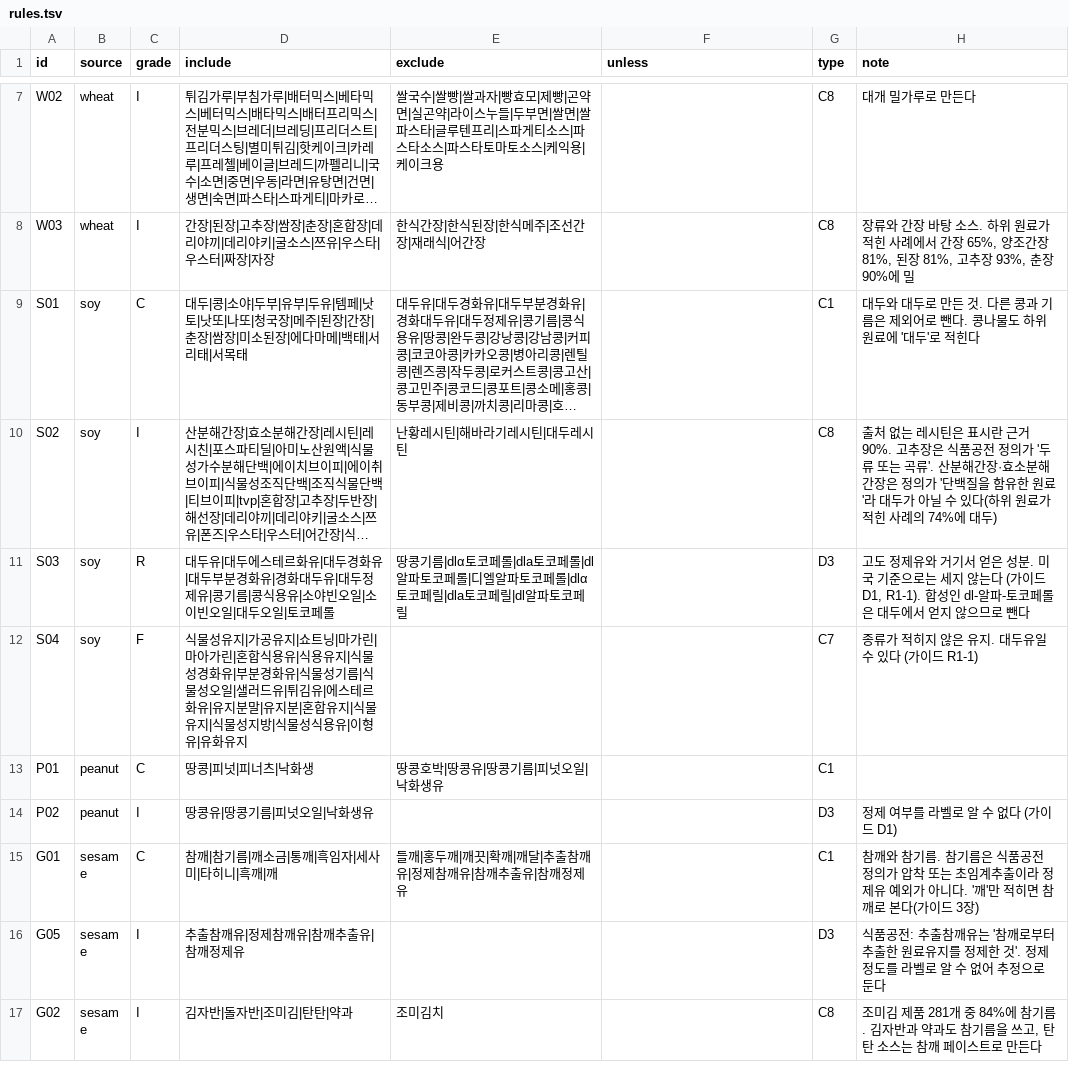
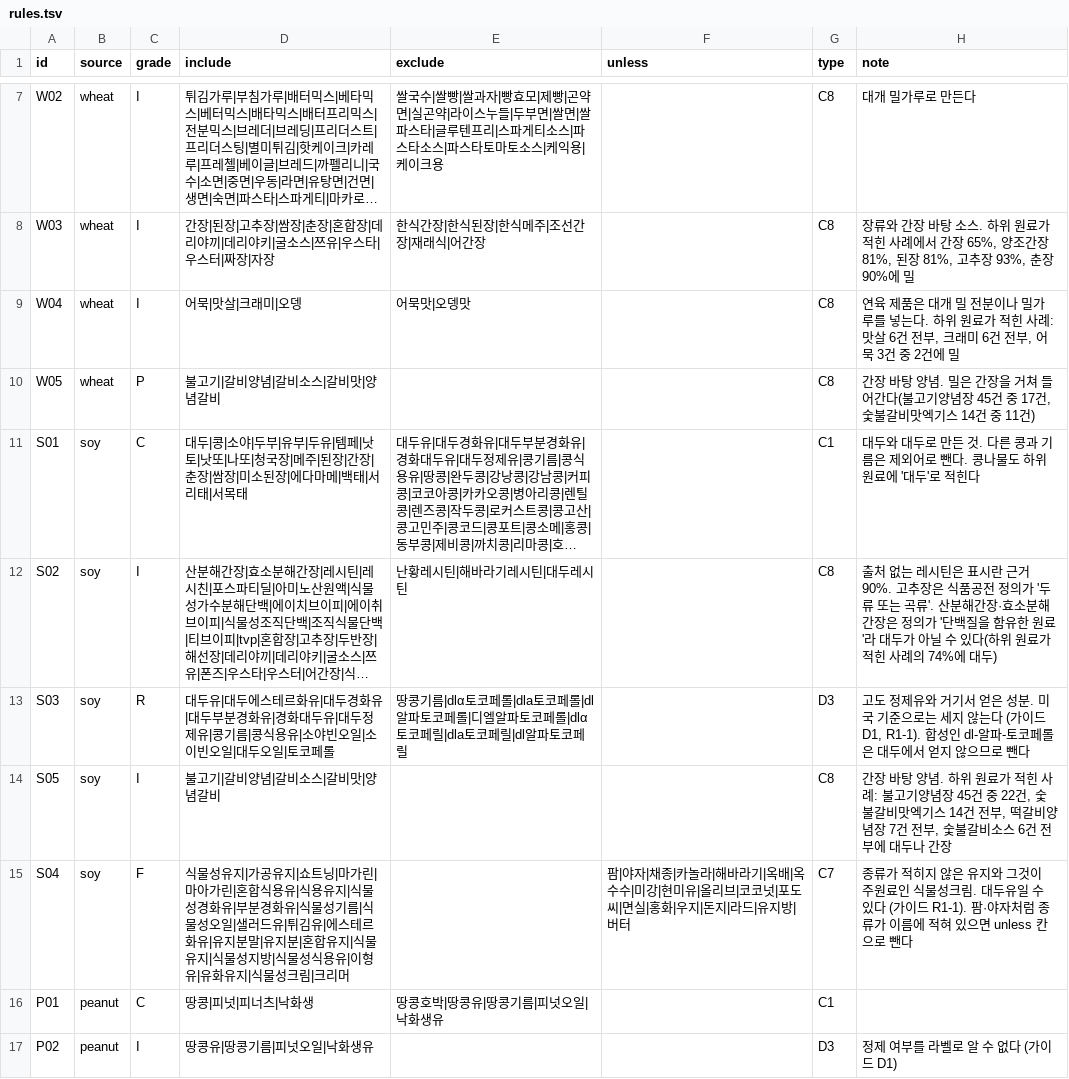
Before and after one commit to enoziwon/OpenSesame, a TSV file: src/final/lexicon/rules.tsv, drawn as a sheet; only a part is shown, gaps mark what is left out; the shorter side is filled out with more unchanged rows; long unchanged cells end in …; addresses are those after the commit; the diff names each change by its address in the sheet, - before the commit and + after, or states it on an @@ line.

```diff
--- a/src/final/lexicon/rules.tsv
+++ b/src/final/lexicon/rules.tsv
+row 9: W04 | wheat | I | 어묵|맛살|크래미|오뎅 | 어묵맛|오뎅맛 |  | C8 | 연육 제품은 대개 밀 전분이나 밀가루를 넣는다. 하위 원료가 적힌 사례: 맛살 6건 전부, 크래미 6건 전부, 어묵 3건 중 2건에 밀
+row 10: W05 | wheat | P | 불고기|갈비양념|갈비소스|갈비맛|양념갈비 |  |  | C8 | 간장 바탕 양념. 밀은 간장을 거쳐 들어간다(불고기양념장 45건 중 17건, 숯불갈비맛엑기스 14건 중 11건)
+row 14: S05 | soy | I | 불고기|갈비양념|갈비소스|갈비맛|양념갈비 |  |  | C8 | 간장 바탕 양념. 하위 원료가 적힌 사례: 불고기양념장 45건 중 22건, 숯불갈비맛엑기스 14건 전부, 떡갈비양념장 7건 전부, 숯불갈비소스 6건 전부에 대두나 간장
-D15 (include): …유화유지
+D15 (include): …유화유지|식물성크림|크리머
-F15 (unless): (empty)
+F15 (unless): 팜|야자|채종|카놀라|해바라기|옥배|옥수수|미강|현미유|올리브|코코넛|포도씨|면실|홍화|우지|돈지|라드|유지방|버터
-H15 (note): …은 유지. 대두유일 수 있다 (가이드 R1-1)
+H15 (note): …은 유지와 그것이 주원료인 식물성크림. 대두유일 수 있다 (가이드 R1-1). 팜·야자처럼 종류가 이름에 적혀 있으면 unless 칸으로 뺀다
```
Also changed, not shown: src/final/lexicon/entries_auto.tsv, 4 other files.
